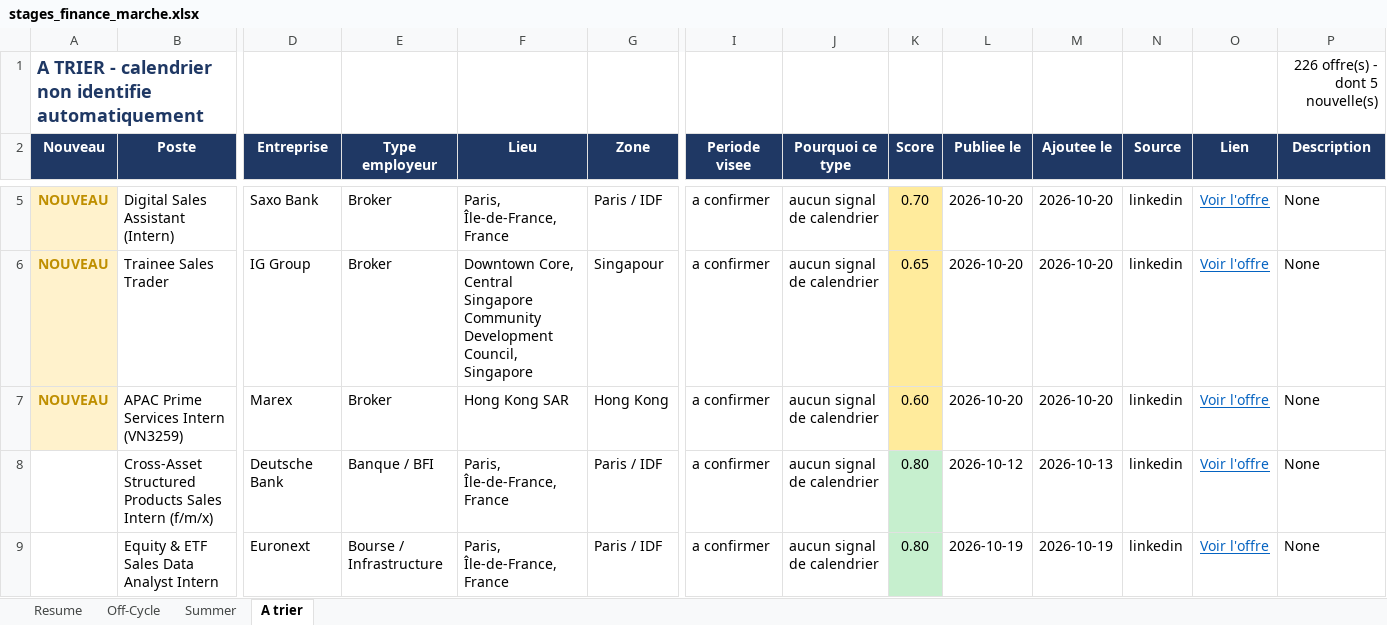
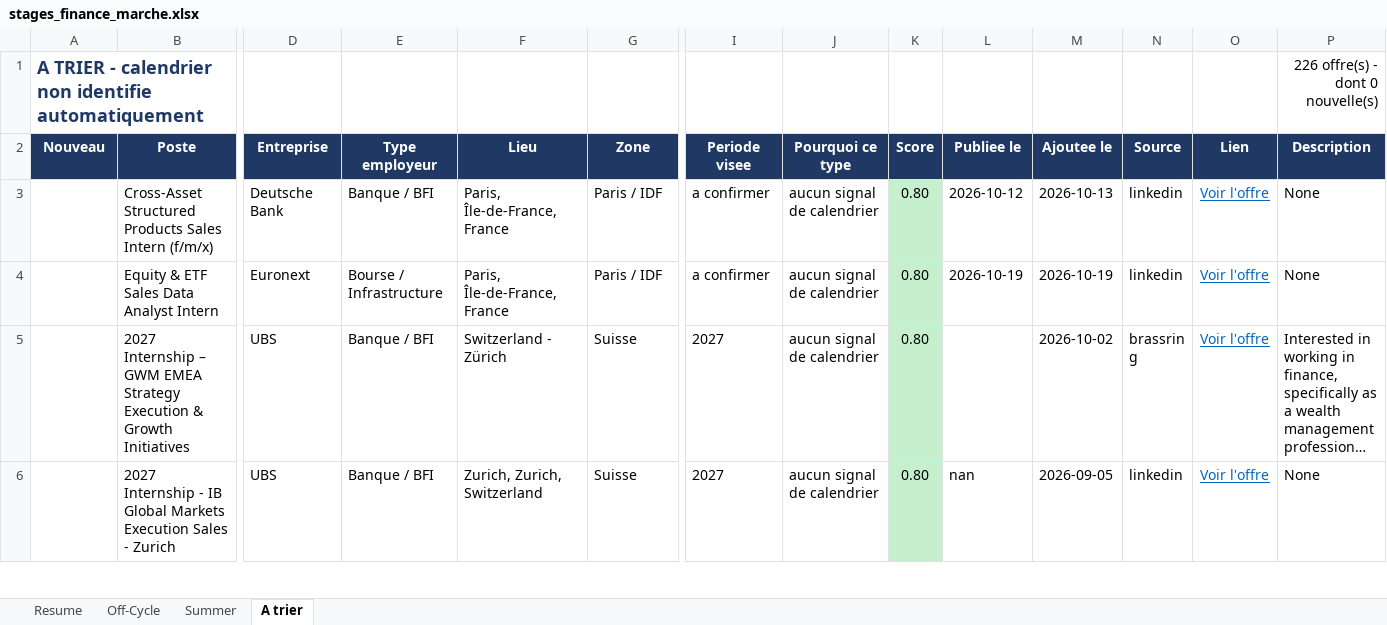
Before and after one commit to sasa2302/finance-internship-scraper, an Excel workbook: data/stages_finance_marche.xlsx, sheet A trier, drawn as a sheet; only a part is shown, gaps mark what is left out; the shorter side is filled out with more unchanged rows; long unchanged cells end in …; values as stored, in another font and other column widths than the file's, no borders; removed rows and columns are numbered as before the commit, all else as after; rows hold the shown columns only; the diff covers the shown part only; the diff names each change by its address in the sheet, - before the commit and + after, or states it on an @@ line.

```diff
--- a/data/stages_finance_marche.xlsx (sheet A trier)
+++ b/data/stages_finance_marche.xlsx (sheet A trier)
-P1 (Description): 226 offre(s) - dont 5 nouvelle(s)
+P1 (Description): 226 offre(s) - dont 0 nouvelle(s)
-row 5: NOUVEAU | Digital Sales Assistant (Intern) | Saxo Bank | Broker | Paris, Île-de-France, France | Paris / IDF | a confirmer | aucun signal de calendrier | 0.70 | 2026-10-20 | 2026-10-20 | linkedin | Voir l'offre | None
-row 6: NOUVEAU | Trainee Sales Trader | IG Group | Broker | Downtown Core, Central Singapore Community Development Council, Singapore | Singapour | a confirmer | aucun signal de calendrier | 0.65 | 2026-10-20 | 2026-10-20 | linkedin | Voir l'offre | None
-row 7: NOUVEAU | APAC Prime Services Intern (VN3259) | Marex | Broker | Hong Kong SAR | Hong Kong | a confirmer | aucun signal de calendrier | 0.60 | 2026-10-20 | 2026-10-20 | linkedin | Voir l'offre | None
```
Also changed, not shown: 5 added rows and 2 removed rows elsewhere in this sheet, sheet Off-Cycle, sheet Resume, 2 other files.
